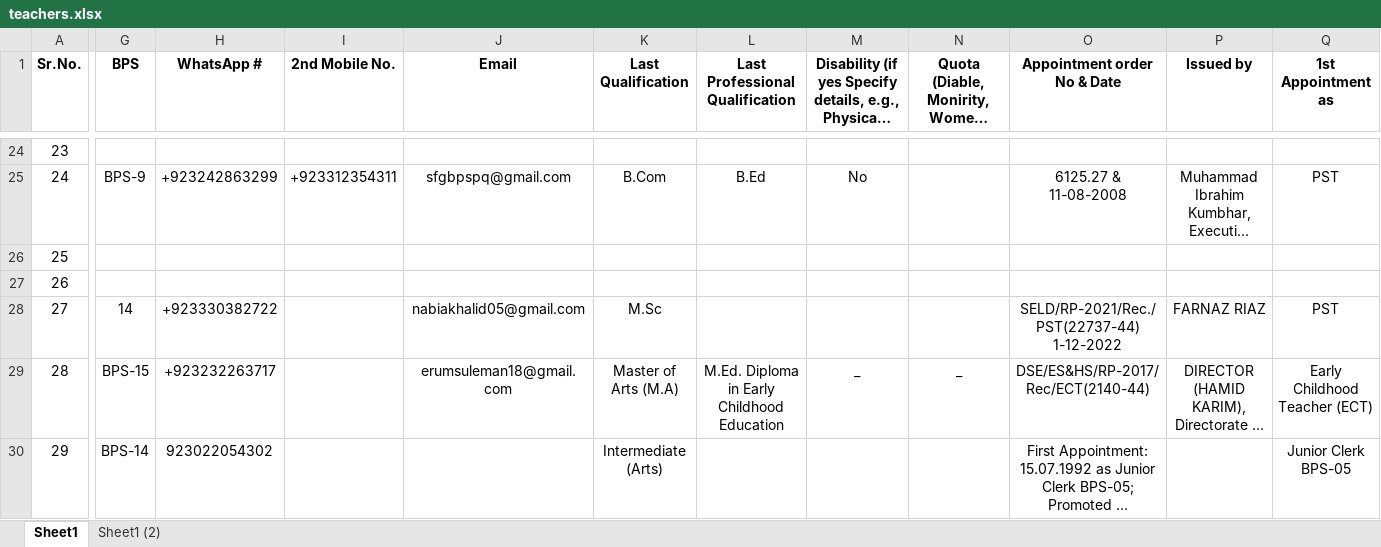
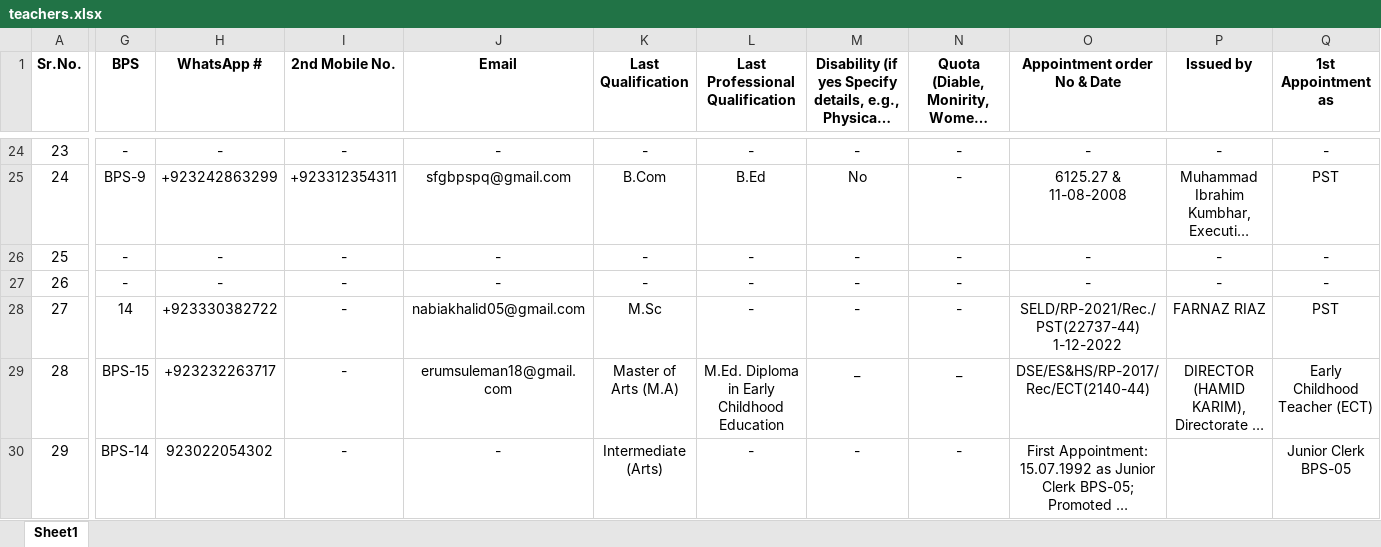
Before and after one commit to mohammadfaisalpirzada/datacleaning, an Excel workbook: public/data/teachers.xlsx, sheet Sheet1, drawn as a sheet; only a part is shown, gaps mark what is left out; long unchanged cells end in …; values as stored, in another font and other column widths than the file's, no borders; the diff covers the shown part only; the diff names each change by its address in the sheet, - before the commit and + after, or states it on an @@ line.

```diff
--- a/public/data/teachers.xlsx (sheet Sheet1)
+++ b/public/data/teachers.xlsx (sheet Sheet1)
-sheet tab: Sheet1 (2)
-G24 (BPS): (empty)
+G24 (BPS): -
-H24 (WhatsApp #): (empty)
+H24 (WhatsApp #): -
-I24 (2nd Mobile No.): (empty)
+I24 (2nd Mobile No.): -
-J24 (Email): (empty)
+J24 (Email): -
-K24 (Last Qualification): (empty)
+K24 (Last Qualification): -
-L24 (Last Professional Qualification): (empty)
+L24 (Last Professional Qualification): -
-M24: (empty)
+M24: -
-N24:N28: (empty)
+N24:N28: -
-O24 (Appointment order No & Date): (empty)
+O24 (Appointment order No & Date): -
-P24 (Issued by): (empty)
+P24 (Issued by): -
-Q24 (1st Appointment as): (empty)
+Q24 (1st Appointment as): -
-G26:G27 (BPS): (empty)
+G26:G27 (BPS): -
-H26:H27 (WhatsApp #): (empty)
+H26:H27 (WhatsApp #): -
-I26:I30 (2nd Mobile No.): (empty)
+I26:I30 (2nd Mobile No.): -
-J26:J27 (Email): (empty)
+J26:J27 (Email): -
-K26:K27 (Last Qualification): (empty)
+K26:K27 (Last Qualification): -
-L26:L28 (Last Professional Qualification): (empty)
+L26:L28 (Last Professional Qualification): -
-M26:M28: (empty)
+M26:M28: -
-O26:O27 (Appointment order No & Date): (empty)
+O26:O27 (Appointment order No & Date): -
-P26:P27 (Issued by): (empty)
+P26:P27 (Issued by): -
-Q26:Q27 (1st Appointment as): (empty)
+Q26:Q27 (1st Appointment as): -
-J30 (Email): (empty)
+J30 (Email): -
-L30 (Last Professional Qualification): (empty)
+L30 (Last Professional Qualification): -
-M30: (empty)
+M30: -
-N30: (empty)
+N30: -
```
Also changed, not shown: 179 edited cells elsewhere in this sheet.
